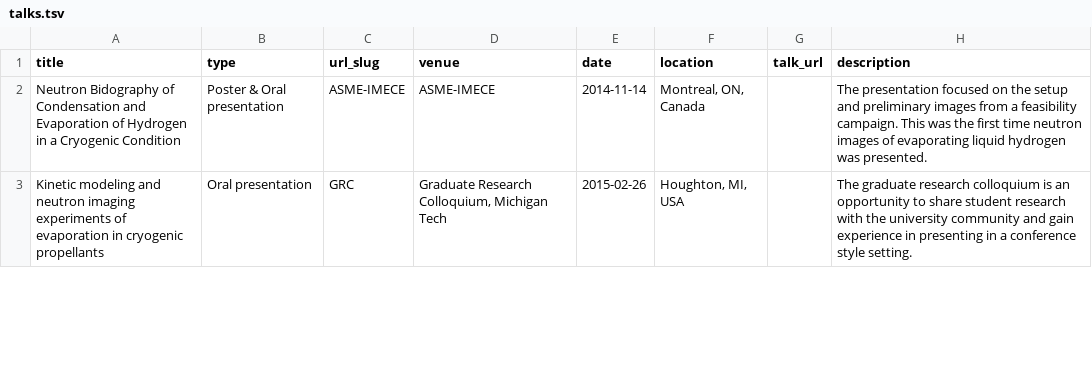
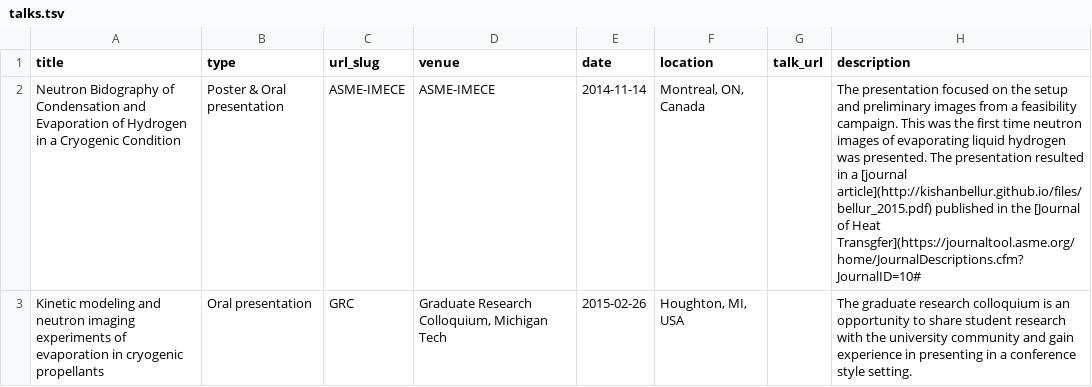
Before and after one commit to kishanbellur/kishanbellur.github.io, a TSV file: markdown_generator/talks.tsv, drawn as a sheet; only a part is shown; the diff covers the shown part only.

```diff
--- a/markdown_generator/talks.tsv
+++ b/markdown_generator/talks.tsv
@@ -1,3 +1,3 @@
 title	type	url_slug	venue	date	location	talk_url	description
-Neutron Bidography of Condensation and Evaporation of Hydrogen in a Cryogenic Condition	Poster & Oral presentation	ASME-IMECE	ASME-IMECE	2014-11-14	Montreal, ON, Canada		The presentation focused on the setup and preliminary images from a feasibility campaign. This was the first time neutron images of evaporating liquid hydrogen was presented.
+Neutron Bidography of Condensation and Evaporation of Hydrogen in a Cryogenic Condition	Poster & Oral presentation	ASME-IMECE	ASME-IMECE	2014-11-14	Montreal, ON, Canada		The presentation focused on the setup and preliminary images from a feasibility campaign. This was the first time neutron images of evaporating liquid hydrogen was presented. The presentation resulted in a [journal article](http://kishanbellur.github.io/files/bellur_2015.pdf) published in the [Journal of Heat Transgfer](https://journaltool.asme.org/home/JournalDescriptions.cfm?JournalID=10#
 Kinetic modeling and neutron imaging experiments of evaporation in cryogenic propellants	Oral presentation	GRC	Graduate Research Colloquium, Michigan Tech	2015-02-26	Houghton, MI, USA		The graduate research colloquium is an opportunity to share student research with the university community and gain experience in presenting in a conference style setting.
```
Also changed, not shown: 2 edited cells elsewhere in this file, 4 other files.
